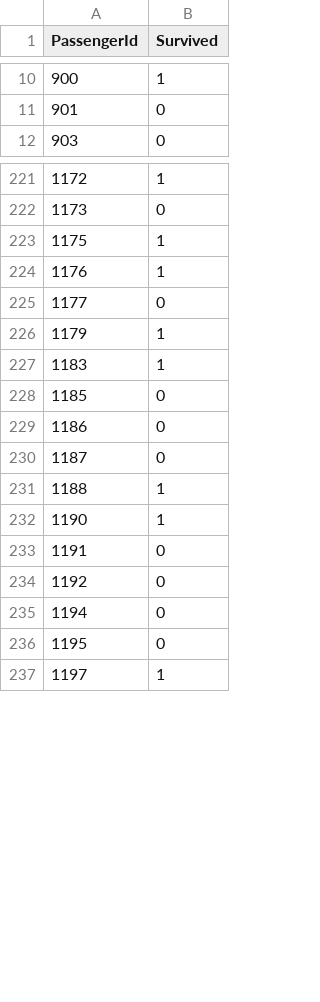
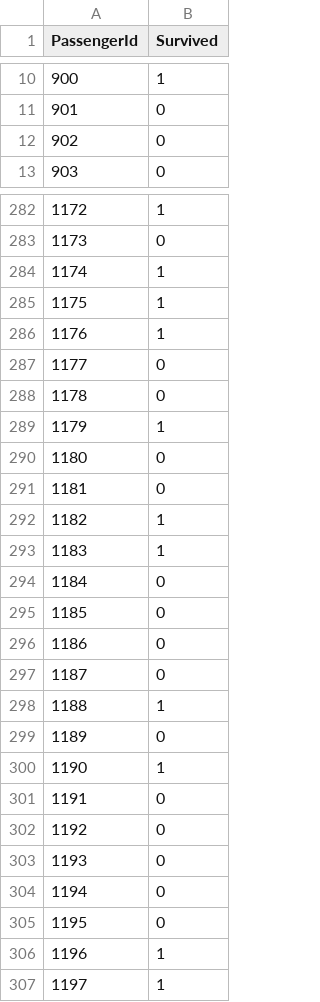
Before and after one commit to liyi54/titanic-survival-predictor, a CSV file: titanic_prediction.csv, drawn as a sheet; only a part is shown, gaps mark what is left out; the diff covers the shown part only; the diff names each change by its address in the sheet, - before the commit and + after, or states it on an @@ line.

```diff
--- a/titanic_prediction.csv
+++ b/titanic_prediction.csv
+row 12: 902 | 0
+row 284: 1174 | 1
+row 288: 1178 | 0
+row 290: 1180 | 0
+row 291: 1181 | 0
+row 292: 1182 | 1
+row 294: 1184 | 0
+row 299: 1189 | 0
+row 303: 1193 | 0
+row 306: 1196 | 1
```
Also changed, not shown: 77 added rows and 6 edited cells elsewhere in this file, titanic_preprocessed_test.csv, 2 other files.
